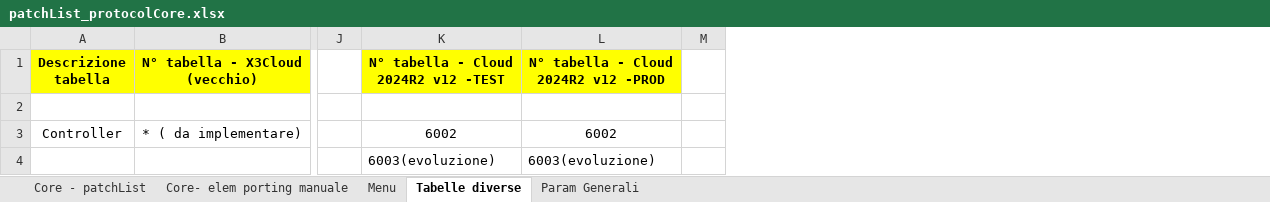
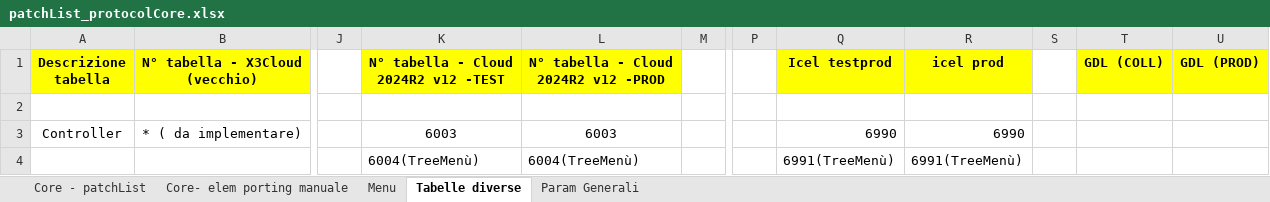
Before and after one commit to argologica/ArgoX3_API_Mobile_CORE, an Excel workbook: patch/docs/patchList_protocolCore.xlsx, sheet Tabelle diverse, drawn as a sheet; only a part is shown, gaps mark what is left out; values as stored, in another font and other column widths than the file's, no borders; removed rows and columns are numbered as before the commit, all else as after; rows hold the shown columns only; the diff names each change by its address in the sheet, - before the commit and + after, or states it on an @@ line.

```diff
--- a/patch/docs/patchList_protocolCore.xlsx (sheet Tabelle diverse)
+++ b/patch/docs/patchList_protocolCore.xlsx (sheet Tabelle diverse)
+column P, empty
+column Q (Icel testprod), row 3: 6990
+column R (icel prod), row 3: 6990
+column S, empty
+column T (GDL (COLL)), empty
+column U (GDL (PROD)), empty
-K3: 6002
+K3: 6003
-L3: 6002
+L3: 6003
-row 4:  |  |  | 6003(evoluzione) | 6003(evoluzione)
+row 4:  |  |  | 6004(TreeMenù) | 6004(TreeMenù) |  |  | 6991(TreeMenù) | 6991(TreeMenù)
```
Also changed, not shown: sheet Menu, sheet Param Generali, sheet Core - patchList, activity_code/activity_Code_list_protocolCore.xlsx, script/Protocol Core Trt/Protocol_Core_ trt_list.xlsx, 27 other files.
